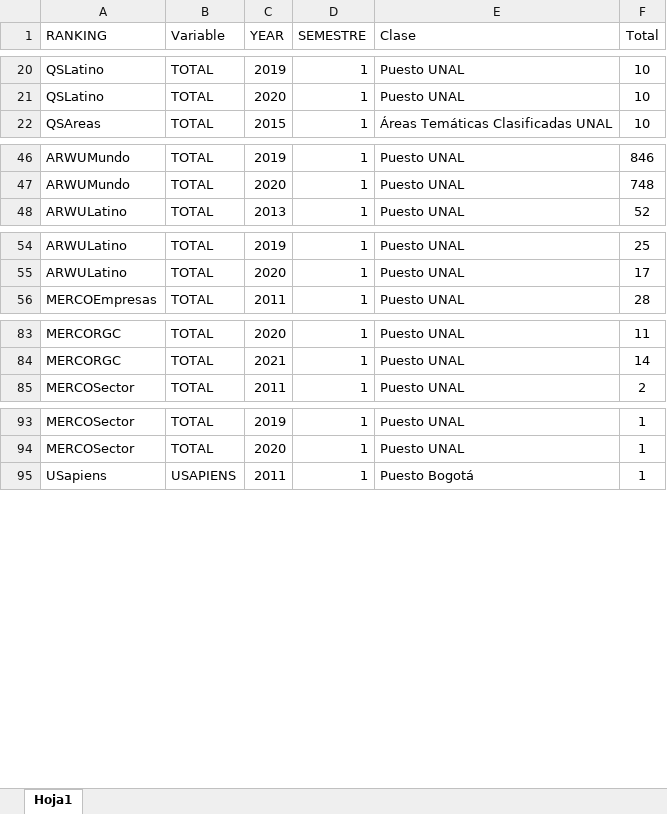
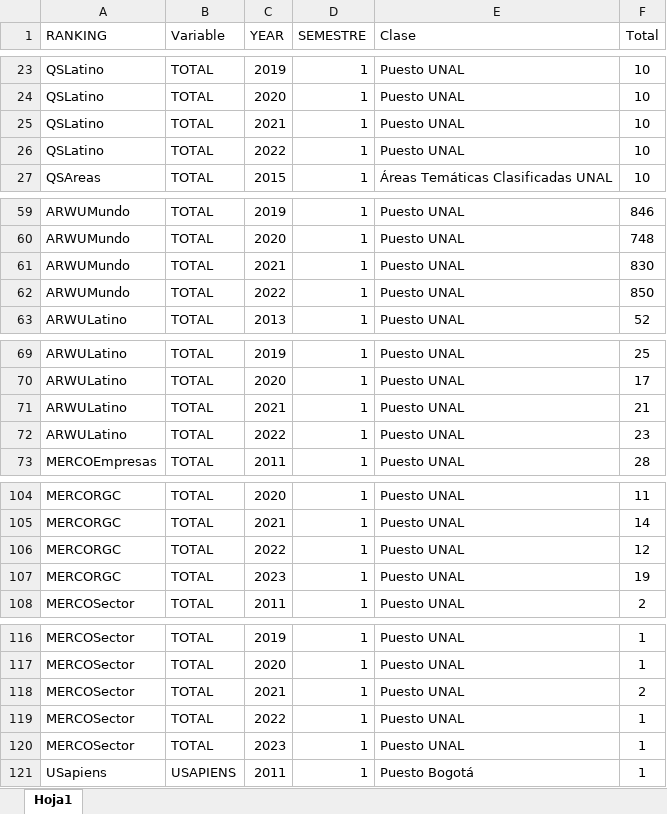
Before and after one commit to estadisticaun/PaginaDNPE, an Excel workbook: Datos/Rankings.xlsx, sheet Hoja1, drawn as a sheet; only a part is shown, gaps mark what is left out; values as stored, in another font and other column widths than the file's, no borders; the diff covers the shown part only; the diff names each change by its address in the sheet, - before the commit and + after, or states it on an @@ line.

```diff
--- a/Datos/Rankings.xlsx (sheet Hoja1)
+++ b/Datos/Rankings.xlsx (sheet Hoja1)
+row 25: QSLatino | TOTAL | 2021 | 1 | Puesto UNAL | 10
+row 26: QSLatino | TOTAL | 2022 | 1 | Puesto UNAL | 10
+row 61: ARWUMundo | TOTAL | 2021 | 1 | Puesto UNAL | 830
+row 62: ARWUMundo | TOTAL | 2022 | 1 | Puesto UNAL | 850
+row 71: ARWULatino | TOTAL | 2021 | 1 | Puesto UNAL | 21
+row 72: ARWULatino | TOTAL | 2022 | 1 | Puesto UNAL | 23
+row 106: MERCORGC | TOTAL | 2022 | 1 | Puesto UNAL | 12
+row 107: MERCORGC | TOTAL | 2023 | 1 | Puesto UNAL | 19
+row 118: MERCOSector | TOTAL | 2021 | 1 | Puesto UNAL | 2
+row 119: MERCOSector | TOTAL | 2022 | 1 | Puesto UNAL | 1
+row 120: MERCOSector | TOTAL | 2023 | 1 | Puesto UNAL | 1
```
Also changed, not shown: 30 added rows and cell formats elsewhere in this sheet, 16 other files.
